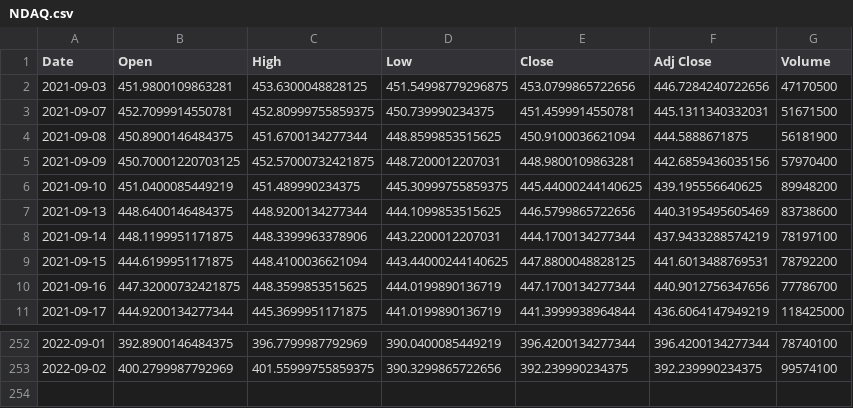
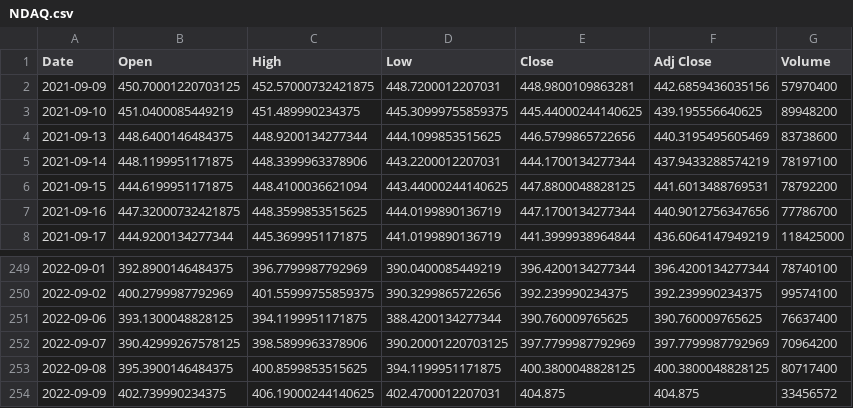
Before and after one commit to dbstapes/Comparative-Stock-ticker-Python, a CSV file: NDAQ.csv, drawn as a sheet; only a part is shown, gaps mark what is left out.

```diff
--- a/NDAQ.csv
+++ b/NDAQ.csv
@@ -1,5 +1,2 @@
 Date,Open,High,Low,Close,Adj Close,Volume
-2021-09-03,451.9800109863281,453.6300048828125,451.54998779296875,453.0799865722656,446.7284240722656,47170500
-2021-09-07,452.7099914550781,452.80999755859375,450.739990234375,451.4599914550781,445.1311340332031,51671500
-2021-09-08,450.8900146484375,451.6700134277344,448.8599853515625,450.9100036621094,444.5888671875,56181900
 2021-09-09,450.70001220703125,452.57000732421875,448.7200012207031,448.9800109863281,442.6859436035156,57970400
@@ -253 +250,5 @@ Date,Open,High,Low,Close,Adj Close,Volume
 2022-09-02,400.2799987792969,401.55999755859375,390.3299865722656,392.239990234375,392.239990234375,99574100
+2022-09-06,393.1300048828125,394.1199951171875,388.4200134277344,390.760009765625,390.760009765625,76637400
+2022-09-07,390.42999267578125,398.5899963378906,390.20001220703125,397.7799987792969,397.7799987792969,70964200
+2022-09-08,395.3900146484375,400.8599853515625,394.1199951171875,400.3800048828125,400.3800048828125,80717400
+2022-09-09,402.739990234375,406.19000244140625,402.4700012207031,404.875,404.875,33456572
```
Also changed, not shown: AAPL.csv, AAPLtoNDAQ.csv.
